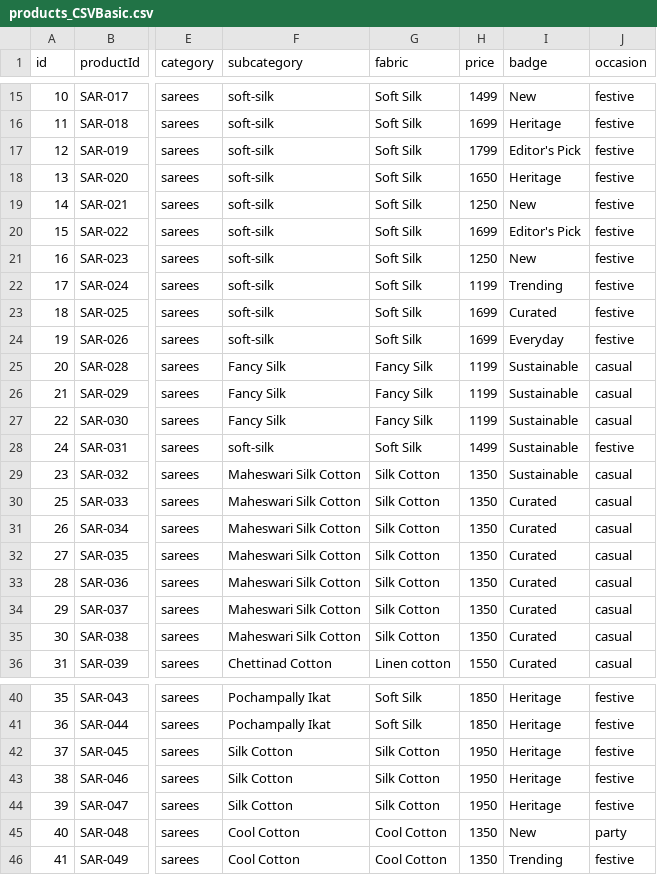
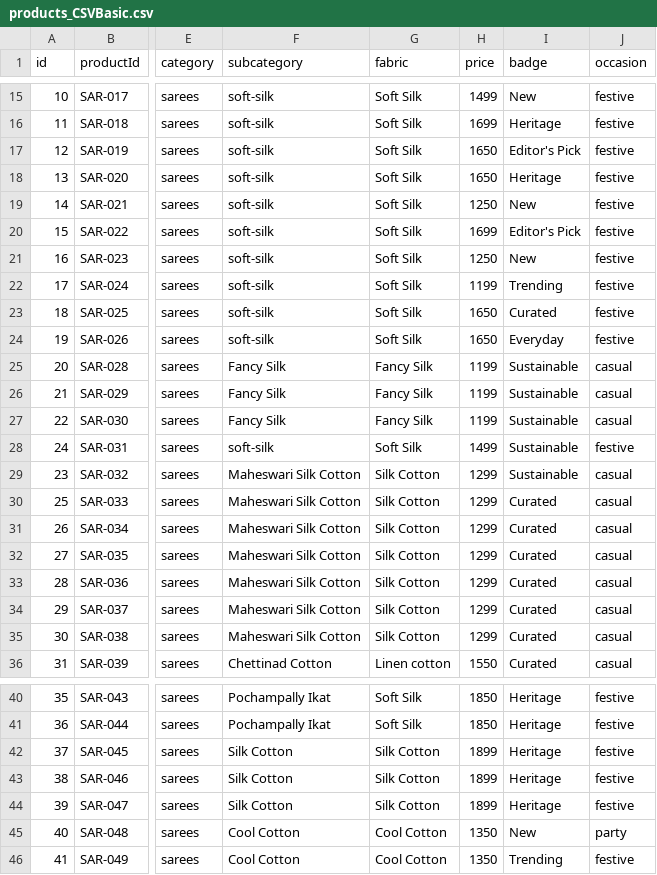
Before and after one commit to Joseph-Suresh/SissyTrendsIndia, a CSV file: products_CSVBasic.csv, drawn as a sheet; only a part is shown, gaps mark what is left out; the diff names each change by its address in the sheet, - before the commit and + after, or states it on an @@ line.

Commit message:
Add files via upload
latest product price changes

```diff
--- a/products_CSVBasic.csv
+++ b/products_CSVBasic.csv
-H17 (price): 1799
+H17 (price): 1650
-H23:H24 (price): 1699
+H23:H24 (price): 1650
-H29:H35 (price): 1350
+H29:H35 (price): 1299
-H42:H44 (price): 1950
+H42:H44 (price): 1899
```
